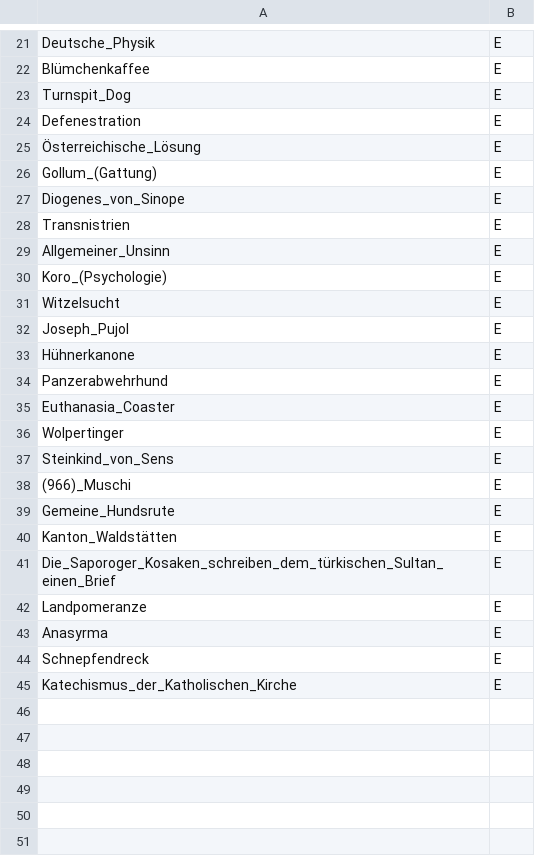
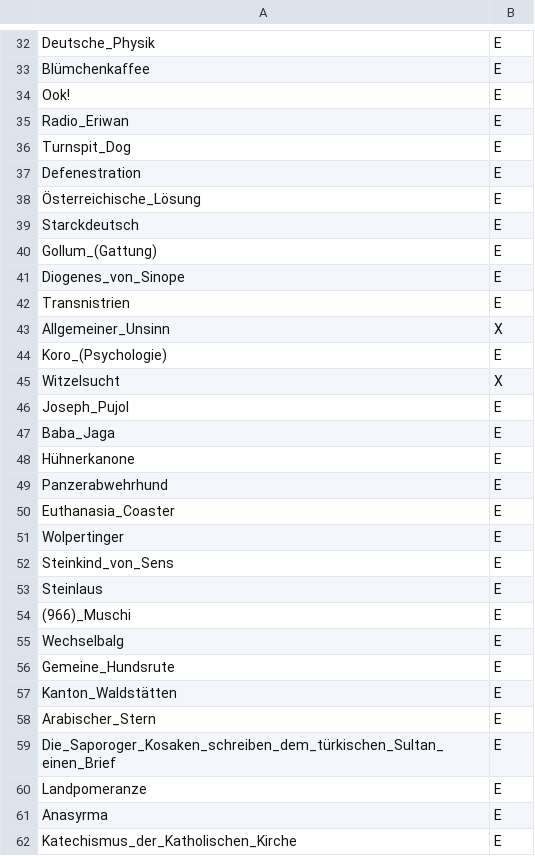
Before and after one commit to skiapoden/selenium, a CSV file: philosophy/results.csv, drawn as a sheet; only a part is shown, gaps mark what is left out; the diff covers the shown part only.

```diff
--- a/philosophy/results.csv
+++ b/philosophy/results.csv
@@ -22,2 +33,4 @@ Deutsche_Physik, E
 Blümchenkaffee, E
+Ook!, E
+Radio_Eriwan, E
 Turnspit_Dog, E
@@ -25,2 +38,3 @@ Defenestration, E
 Österreichische_Lösung, E
+Starckdeutsch, E
 Gollum_(Gattung), E
@@ -28,6 +42,7 @@ Diogenes_von_Sinope, E
 Transnistrien, E
-Allgemeiner_Unsinn, E
+Allgemeiner_Unsinn, X
 Koro_(Psychologie), E
-Witzelsucht, E
+Witzelsucht, X
 Joseph_Pujol, E
+Baba_Jaga, E
 Hühnerkanone, E
@@ -37,5 +52,8 @@ Wolpertinger, E
 Steinkind_von_Sens, E
+Steinlaus, E
 (966)_Muschi, E
+Wechselbalg, E
 Gemeine_Hundsrute, E
 Kanton_Waldstätten, E
+Arabischer_Stern, E
 Die_Saporoger_Kosaken_schreiben_dem_türkischen_Sultan_einen_Brief, E
@@ -43,3 +61,2 @@ Landpomeranze, E
 Anasyrma, E
-Schnepfendreck, E
 Katechismus_der_Katholischen_Kirche, E
```
Also changed, not shown: 11 added rows and 1 edited cell elsewhere in this file, 3 other files.
